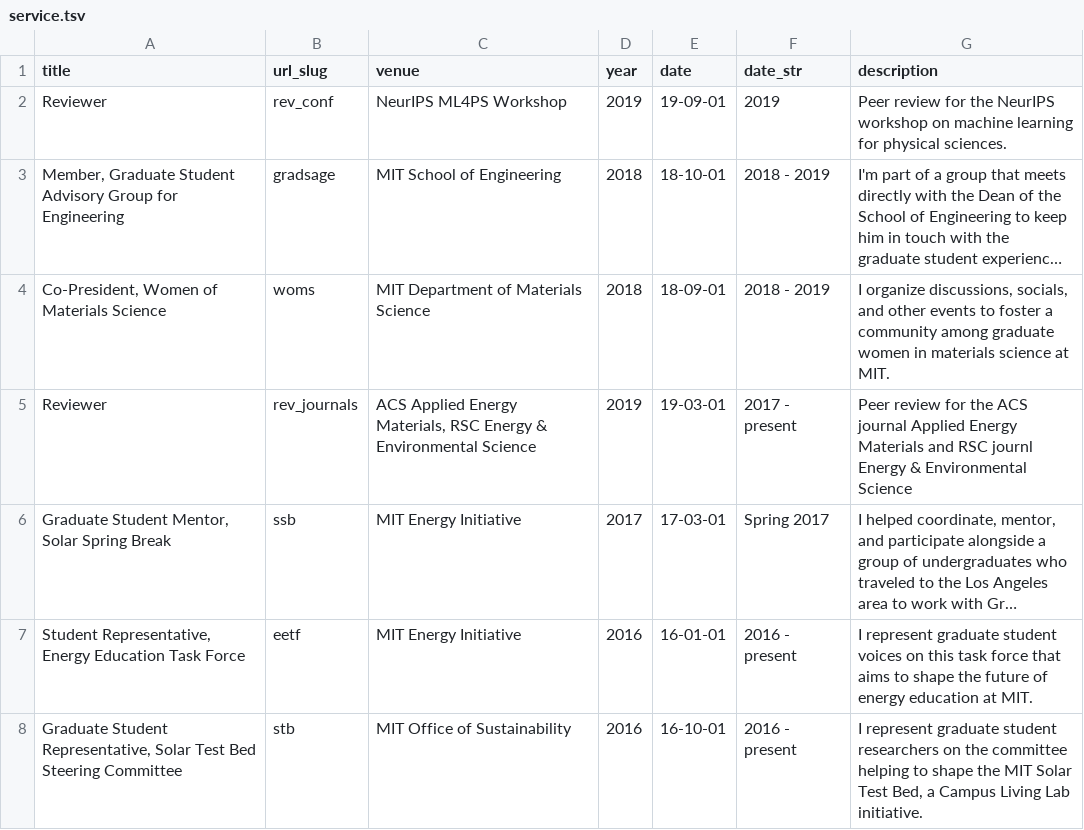
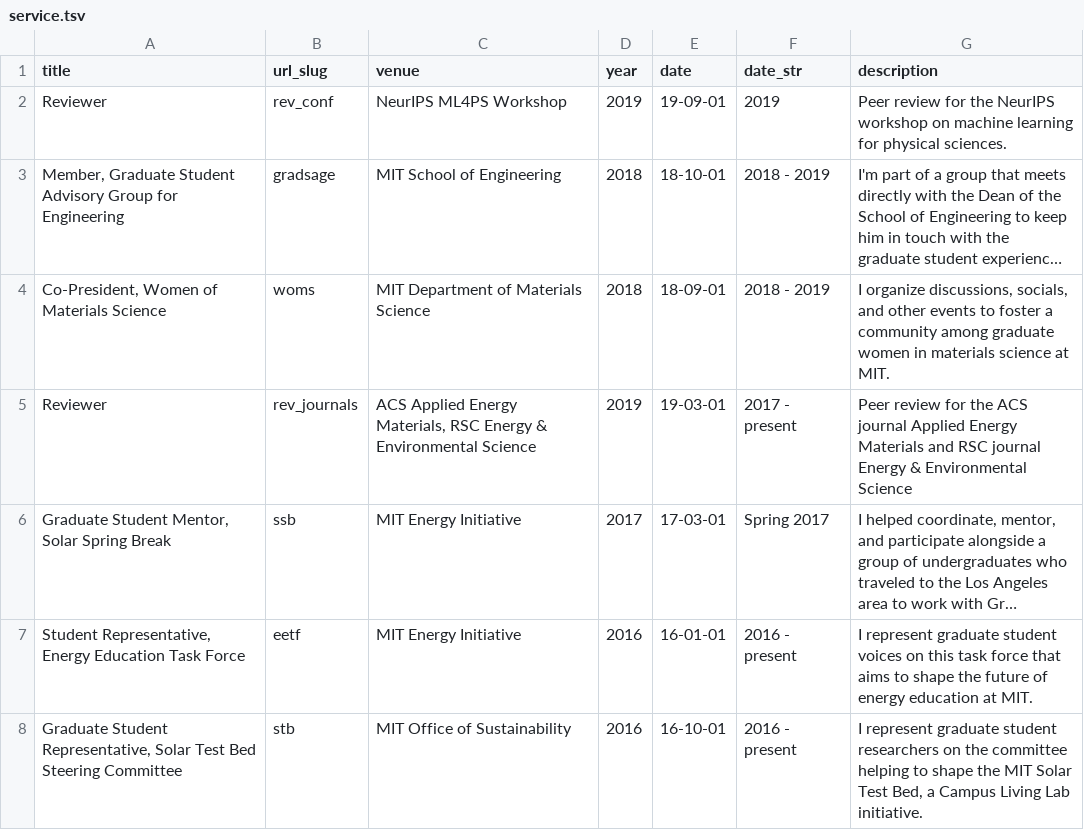
Before and after one commit to shsjxzh/shsjxzh.github.io, a TSV file: markdown_generator/service.tsv, drawn as a sheet; only a part is shown; long unchanged cells end in …; the diff names each change by its address in the sheet, - before the commit and + after, or states it on an @@ line.

Commit message:
fixed another typo

```diff
--- a/markdown_generator/service.tsv
+++ b/markdown_generator/service.tsv
-G5 (description): …and RSC journl Energy &…
+G5 (description): …and RSC journal Energy &…
```
Also changed, not shown: 1 other file.
